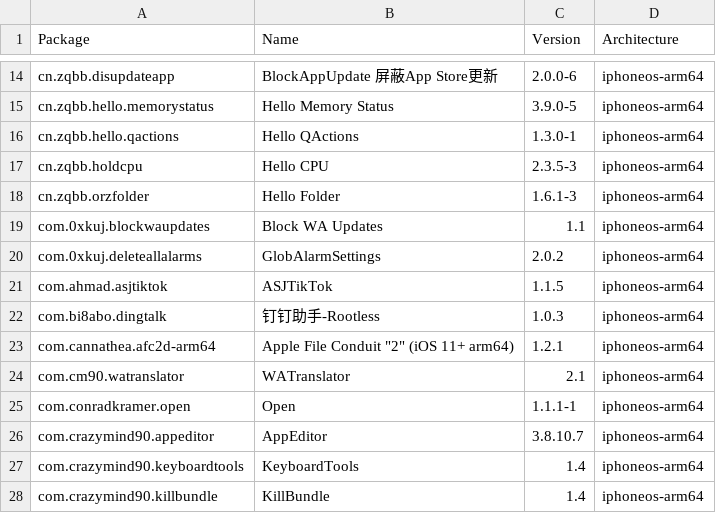
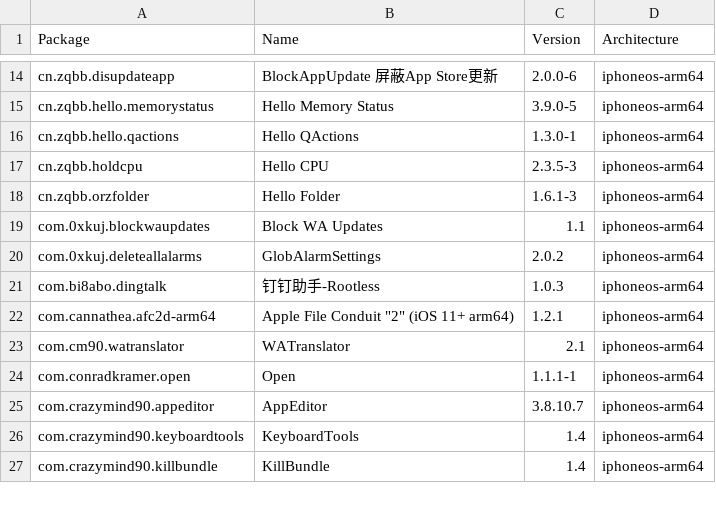
Before and after one commit to invalidunit/crc_bark, a CSV file: Library/Caches/com.nan.crc/2ad3411ba82d9bb5c5b4ae2bf411ef26e80f88ac9c54b8287ca7349fa9c608f2.csv, drawn as a sheet; only a part is shown, gaps mark what is left out.

```diff
--- a/Library/Caches/com.nan.crc/2ad3411ba82d9bb5c5b4ae2bf411ef26e80f88ac9c54b8287ca7349fa9c608f2.csv
+++ b/Library/Caches/com.nan.crc/2ad3411ba82d9bb5c5b4ae2bf411ef26e80f88ac9c54b8287ca7349fa9c608f2.csv
@@ -20,3 +20,2 @@ com.0xkuj.blockwaupdates,Block WA Updates,1.1,iphoneos-arm64
 com.0xkuj.deleteallalarms,GlobAlarmSettings,2.0.2,iphoneos-arm64
-com.ahmad.asjtiktok,ASJTikTok,1.1.5,iphoneos-arm64
 com.bi8abo.dingtalk,钉钉助手-Rootless,1.0.3,iphoneos-arm64
```
Also changed, not shown: Library/Caches/com.nan.crc/309f8783081d0e8a7682b0c826225e4b6d8bba0e0a3ee10947e0053776fc931e.csv, Library/Caches/com.nan.crc/5955f11057cbf31ca2ac3620a1be6dfe5b69dd4edd2714f225e3bb363c636dc5.csv.
